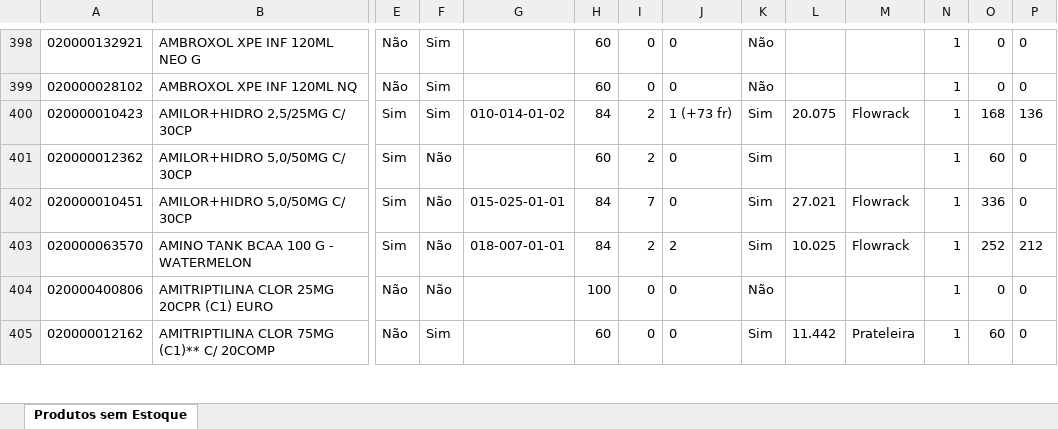
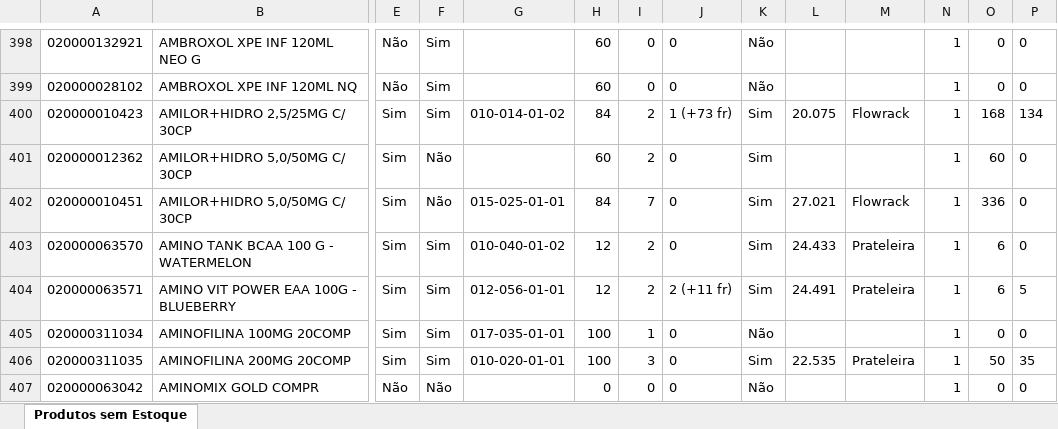
Before and after one commit to renandelamorena/Projeto_Curva_ABC, an Excel workbook: data/tratamento_curva_abc/datasets/produtos.xlsx, sheet Produtos sem Estoque, drawn as a sheet; only a part is shown, gaps mark what is left out; the shorter side is filled out with more unchanged rows; values as stored, in another font and other column widths than the file's, no borders; rows hold the shown columns only; the diff covers the shown part only; the diff names each change by its address in the sheet, - before the commit and + after, or states it on an @@ line.

```diff
--- a/data/tratamento_curva_abc/datasets/produtos.xlsx (sheet Produtos sem Estoque)
+++ b/data/tratamento_curva_abc/datasets/produtos.xlsx (sheet Produtos sem Estoque)
-P400: 136
+P400: 134
-F403: Não
+F403: Sim
-G403: 018-007-01-01
+G403: 010-040-01-02
-H403: 84
+H403: 12
-J403: 2
+J403: 0
-L403: 10.025
+L403: 24.433
-M403: Flowrack
+M403: Prateleira
-O403: 252
+O403: 6
-P403: 212
+P403: 0
+row 404: 020000063571 | AMINO VIT POWER EAA 100G - BLUEBERRY | Sim | Sim | 012-056-01-01 | 12 | 2 | 2 (+11 fr) | Sim | 24.491 | Prateleira | 1 | 6 | 5
+row 405: 020000311034 | AMINOFILINA 100MG 20COMP | Sim | Sim | 017-035-01-01 | 100 | 1 | 0 | Não |  |  | 1 | 0 | 0
+row 406: 020000311035 | AMINOFILINA 200MG 20COMP | Sim | Sim | 010-020-01-01 | 100 | 3 | 0 | Sim | 22.535 | Prateleira | 1 | 50 | 35
+row 407: 020000063042 | AMINOMIX GOLD COMPR | Não | Não |  | 0 | 0 | 0 | Não |  |  | 1 | 0 | 0
```
Also changed, not shown: 6 added rows, 10 removed rows and 157 edited cells elsewhere in this sheet, data/tratamento_curva_abc/datasets/curva_cx.xlsx, data/tratamento_curva_abc/datasets/curva_frac.xlsx, 1 other file.
